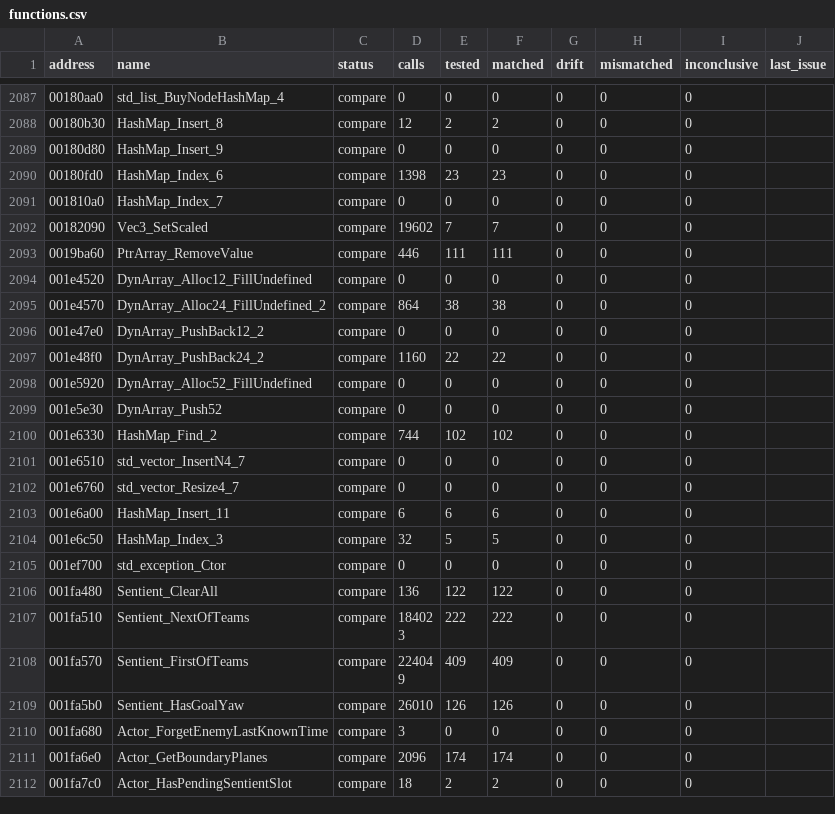
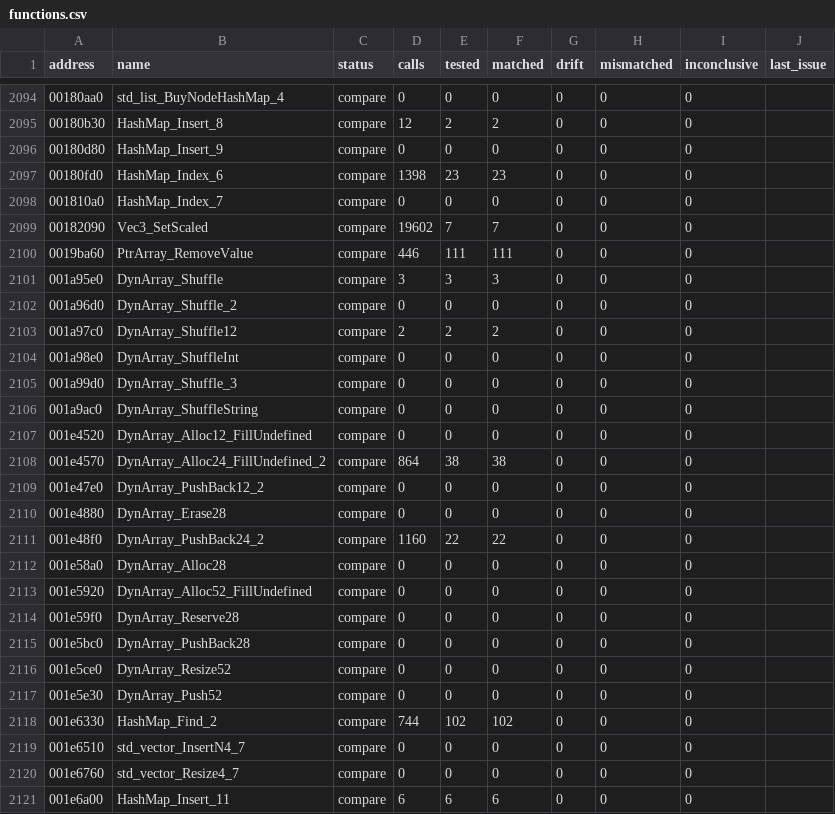
Before and after one commit to SmokeDoggy044/CoD2-BRO-Native-Loader, a CSV file: tools/data/functions.csv, drawn as a sheet; only a part is shown, gaps mark what is left out; the shorter side is filled out with more unchanged rows; the diff covers the shown part only; the diff names each change by its address in the sheet, - before the commit and + after, or states it on an @@ line.

```diff
--- a/tools/data/functions.csv
+++ b/tools/data/functions.csv
+row 2101: 001a95e0 | DynArray_Shuffle | compare | 3 | 3 | 3 | 0 | 0 | 0
+row 2102: 001a96d0 | DynArray_Shuffle_2 | compare | 0 | 0 | 0 | 0 | 0 | 0
+row 2103: 001a97c0 | DynArray_Shuffle12 | compare | 2 | 2 | 2 | 0 | 0 | 0
+row 2104: 001a98e0 | DynArray_ShuffleInt | compare | 0 | 0 | 0 | 0 | 0 | 0
+row 2105: 001a99d0 | DynArray_Shuffle_3 | compare | 0 | 0 | 0 | 0 | 0 | 0
+row 2106: 001a9ac0 | DynArray_ShuffleString | compare | 0 | 0 | 0 | 0 | 0 | 0
+row 2110: 001e4880 | DynArray_Erase28 | compare | 0 | 0 | 0 | 0 | 0 | 0
+row 2112: 001e58a0 | DynArray_Alloc28 | compare | 0 | 0 | 0 | 0 | 0 | 0
+row 2114: 001e59f0 | DynArray_Reserve28 | compare | 0 | 0 | 0 | 0 | 0 | 0
+row 2115: 001e5bc0 | DynArray_PushBack28 | compare | 0 | 0 | 0 | 0 | 0 | 0
+row 2116: 001e5ce0 | DynArray_Resize52 | compare | 0 | 0 | 0 | 0 | 0 | 0
```
Also changed, not shown: 7 added rows elsewhere in this file, 3 other files.
